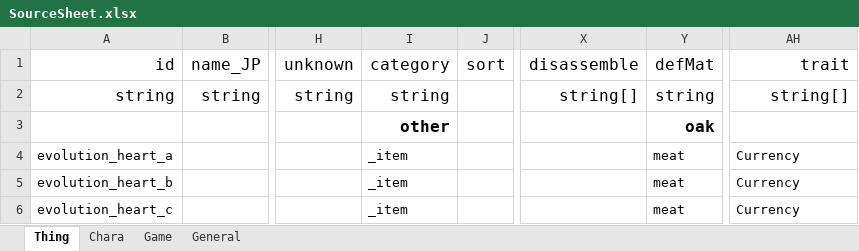
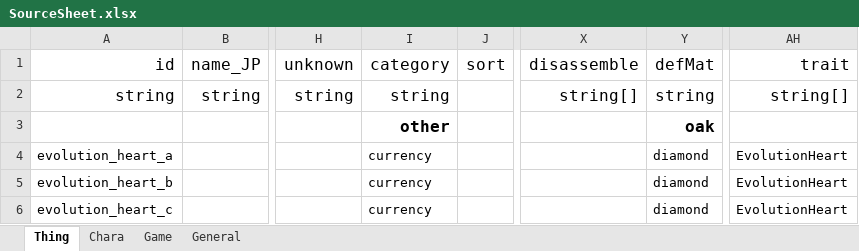
Before and after one commit to chuahan/mc.elinplugins, an Excel workbook: EvolutionPOC/LangMod/EN/SourceSheet.xlsx, sheet Thing, drawn as a sheet; only a part is shown, gaps mark what is left out; values as stored, in another font and other column widths than the file's, no borders; the diff names each change by its address in the sheet, - before the commit and + after, or states it on an @@ line.

Commit message:
Updating to use direct item usage.

```diff
--- a/EvolutionPOC/LangMod/EN/SourceSheet.xlsx (sheet Thing)
+++ b/EvolutionPOC/LangMod/EN/SourceSheet.xlsx (sheet Thing)
-I4:I6 (category): _item
+I4:I6 (category): currency
-Y4:Y6 (defMat): meat
+Y4:Y6 (defMat): diamond
-AH4:AH6 (trait): Currency
+AH4:AH6 (trait): EvolutionHeart
```
Also changed, not shown: sheet General, sheet Chara, 6 other files.
